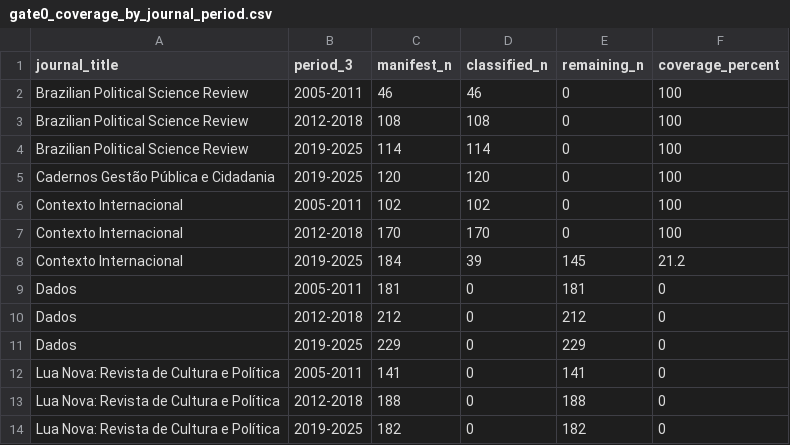
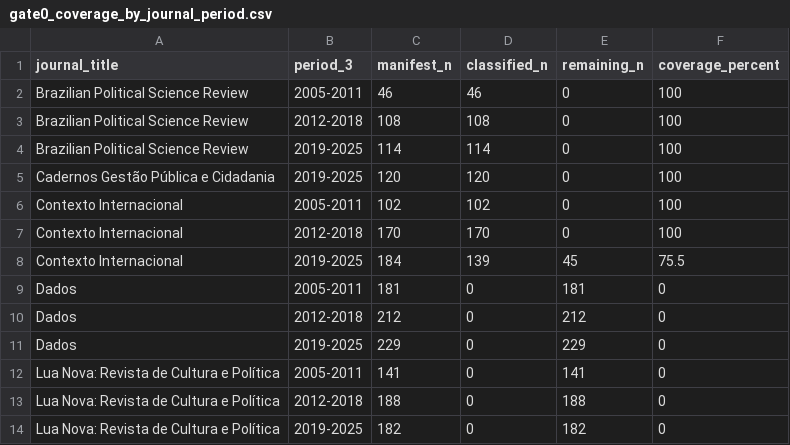
Before and after one commit to mgaldino/metodos-cp-brasil, a CSV file: data/processed/paper_analysis/gate0_coverage_by_journal_period.csv, drawn as a sheet; only a part is shown.

```diff
--- a/data/processed/paper_analysis/gate0_coverage_by_journal_period.csv
+++ b/data/processed/paper_analysis/gate0_coverage_by_journal_period.csv
@@ -7,3 +7,3 @@ Contexto Internacional,2005-2011,102,102,0,100
 Contexto Internacional,2012-2018,170,170,0,100
-Contexto Internacional,2019-2025,184,39,145,21.2
+Contexto Internacional,2019-2025,184,139,45,75.5
 Dados,2005-2011,181,0,181,0
```
Also changed, not shown: data/processed/paper_analysis/gate0_denominator_summary.csv, data/processed/paper_analysis/gate0_validation_checks.csv, 3 other files.
